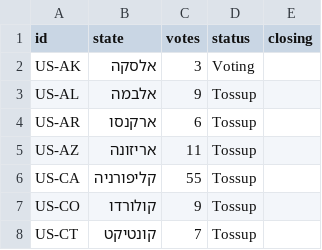
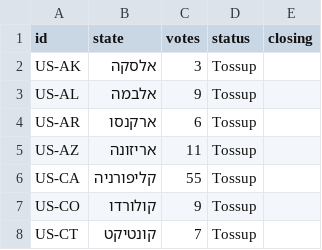
Before and after one commit to Nir-0z/USA, a CSV file: ElectoralMap/2020results.csv, drawn as a sheet; only a part is shown.

Commit message:
Update 2020results.csv

```diff
--- a/ElectoralMap/2020results.csv
+++ b/ElectoralMap/2020results.csv
@@ -1,3 +1,3 @@
 id,state,votes,status,closing
-US-AK,אלסקה,3,Voting,
+US-AK,אלסקה,3,Tossup,
 US-AL,אלבמה,9,Tossup,
```
